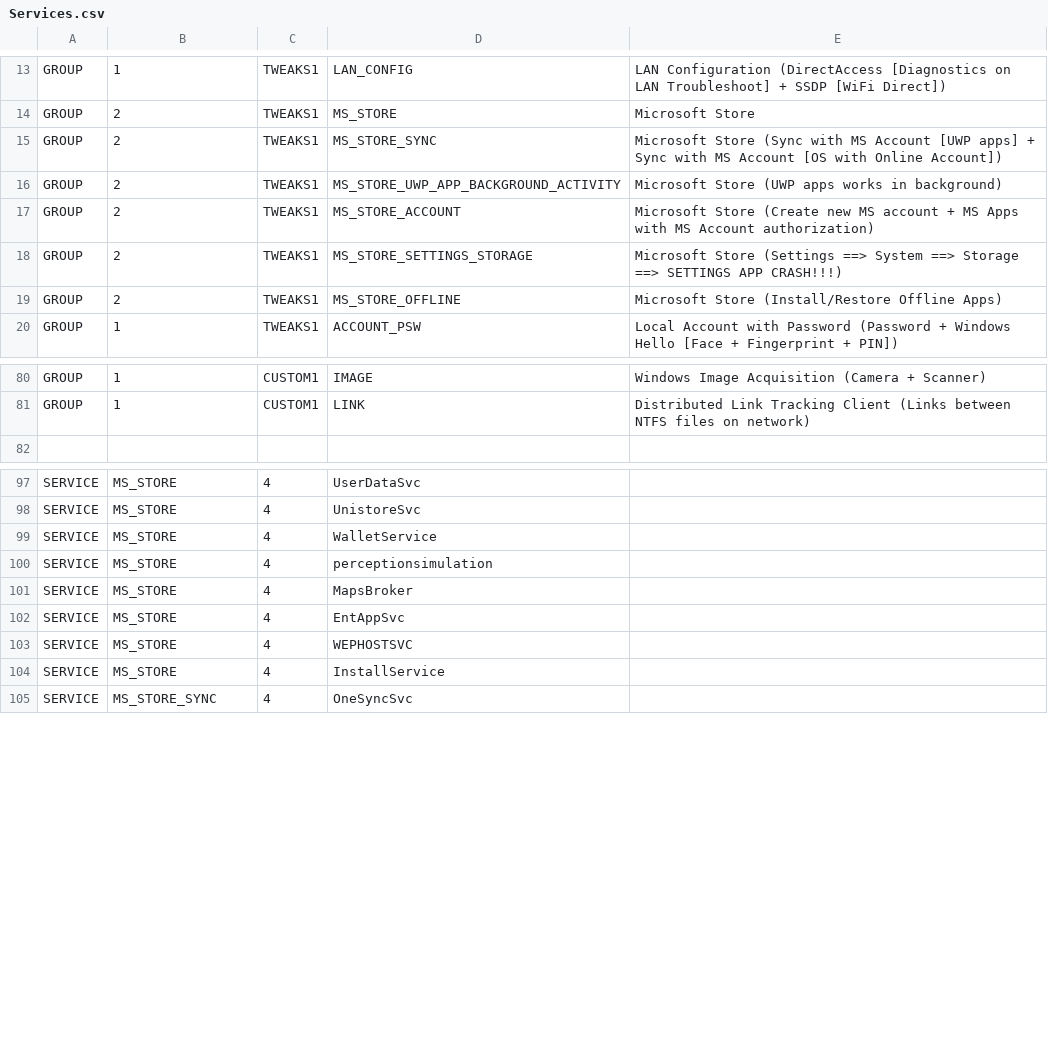
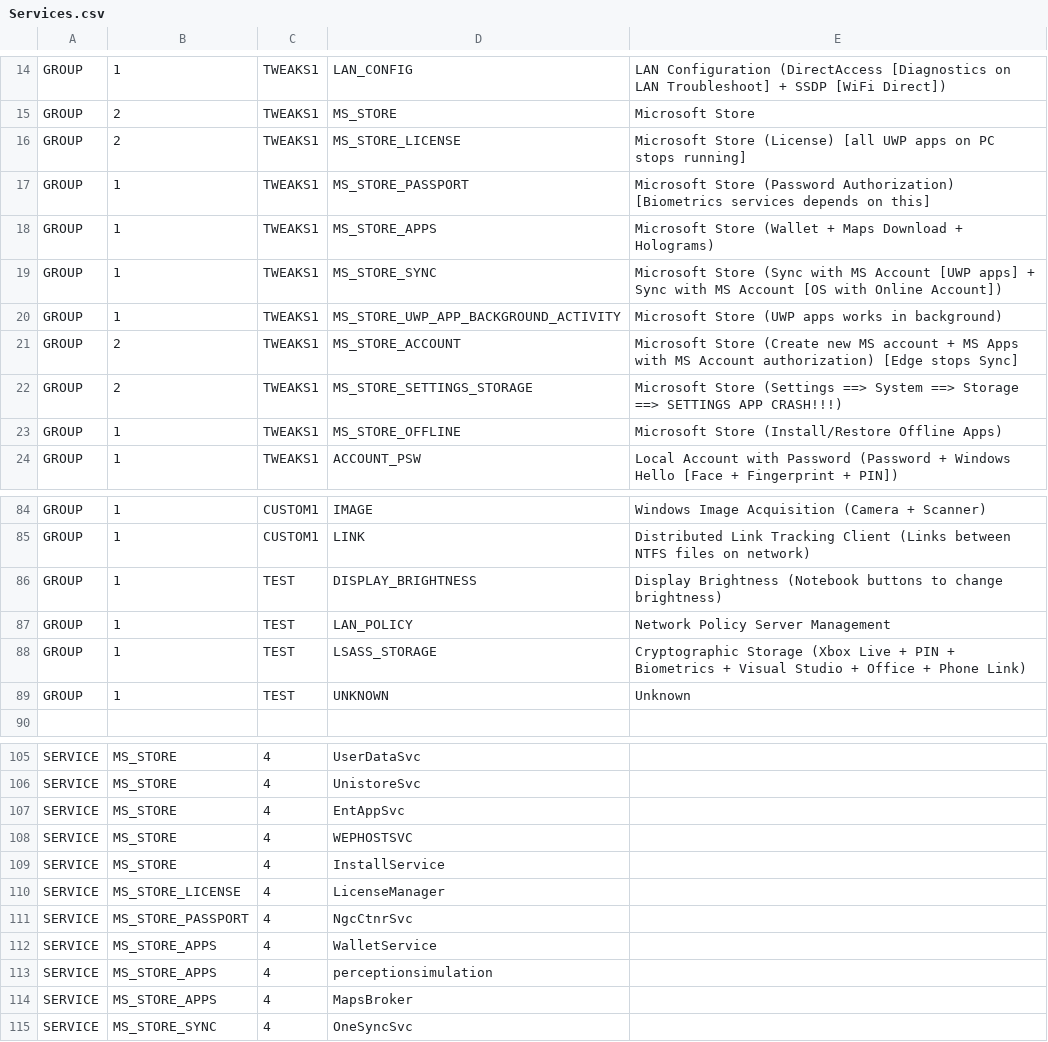
Before and after one commit to kyklish/AutoHotkeyScripts, a CSV file: Services/Services.csv, drawn as a sheet; only a part is shown, gaps mark what is left out; the diff covers the shown part only.

Commit message:
SERVICES

```diff
--- a/Services/Services.csv
+++ b/Services/Services.csv
@@ -14,7 +15,10 @@ GROUP,1,TWEAKS1,LAN_CONFIG,LAN Configuration (DirectAccess [Diagnostics on LAN T
 GROUP,2,TWEAKS1,MS_STORE,Microsoft Store
-GROUP,2,TWEAKS1,MS_STORE_SYNC,Microsoft Store (Sync with MS Account [UWP apps] + Sync with MS Account [OS with Online Account])
-GROUP,2,TWEAKS1,MS_STORE_UWP_APP_BACKGROUND_ACTIVITY,Microsoft Store (UWP apps works in background)
-GROUP,2,TWEAKS1,MS_STORE_ACCOUNT,Microsoft Store (Create new MS account + MS Apps with MS Account authorization)
+GROUP,2,TWEAKS1,MS_STORE_LICENSE,Microsoft Store (License) [all UWP apps on PC stops running]
+GROUP,1,TWEAKS1,MS_STORE_PASSPORT,Microsoft Store (Password Authorization) [Biometrics services depends on this]
+GROUP,1,TWEAKS1,MS_STORE_APPS,Microsoft Store (Wallet + Maps Download + Holograms)
+GROUP,1,TWEAKS1,MS_STORE_SYNC,Microsoft Store (Sync with MS Account [UWP apps] + Sync with MS Account [OS with Online Account])
+GROUP,1,TWEAKS1,MS_STORE_UWP_APP_BACKGROUND_ACTIVITY,Microsoft Store (UWP apps works in background)
+GROUP,2,TWEAKS1,MS_STORE_ACCOUNT,Microsoft Store (Create new MS account + MS Apps with MS Account authorization) [Edge stops Sync]
 GROUP,2,TWEAKS1,MS_STORE_SETTINGS_STORAGE,Microsoft Store (Settings ==> System ==> Storage ==> SETTINGS APP CRASH!!!)
-GROUP,2,TWEAKS1,MS_STORE_OFFLINE,Microsoft Store (Install/Restore Offline Apps)
+GROUP,1,TWEAKS1,MS_STORE_OFFLINE,Microsoft Store (Install/Restore Offline Apps)
 GROUP,1,TWEAKS1,ACCOUNT_PSW,Local Account with Password (Password + Windows Hello [Face + Fingerprint + PIN])
@@ -81,2 +85,6 @@ GROUP,1,CUSTOM1,IMAGE,Windows Image Acquisition (Camera + Scanner)
 GROUP,1,CUSTOM1,LINK,Distributed Link Tracking Client (Links between NTFS files on network)
+GROUP,1,TEST,DISPLAY_BRIGHTNESS,Display Brightness (Notebook buttons to change brightness)
+GROUP,1,TEST,LAN_POLICY,Network Policy Server Management
+GROUP,1,TEST,LSASS_STORAGE,Cryptographic Storage (Xbox Live + PIN + Biometrics + Visual Studio + Office + Phone Link)
+GROUP,1,TEST,UNKNOWN,Unknown
 
@@ -98,5 +106,2 @@ SERVICE,MS_STORE,4,UserDataSvc
 SERVICE,MS_STORE,4,UnistoreSvc
-SERVICE,MS_STORE,4,WalletService
-SERVICE,MS_STORE,4,perceptionsimulation
-SERVICE,MS_STORE,4,MapsBroker
 SERVICE,MS_STORE,4,EntAppSvc
@@ -104,2 +109,7 @@ SERVICE,MS_STORE,4,WEPHOSTSVC
 SERVICE,MS_STORE,4,InstallService
+SERVICE,MS_STORE_LICENSE,4,LicenseManager
+SERVICE,MS_STORE_PASSPORT,4,NgcCtnrSvc
+SERVICE,MS_STORE_APPS,4,WalletService
+SERVICE,MS_STORE_APPS,4,perceptionsimulation
+SERVICE,MS_STORE_APPS,4,MapsBroker
 SERVICE,MS_STORE_SYNC,4,OneSyncSvc
```
Also changed, not shown: 6 added rows, 1 removed row, 1 moved row and 3 edited cells elsewhere in this file, Services/Services_Default.csv.
